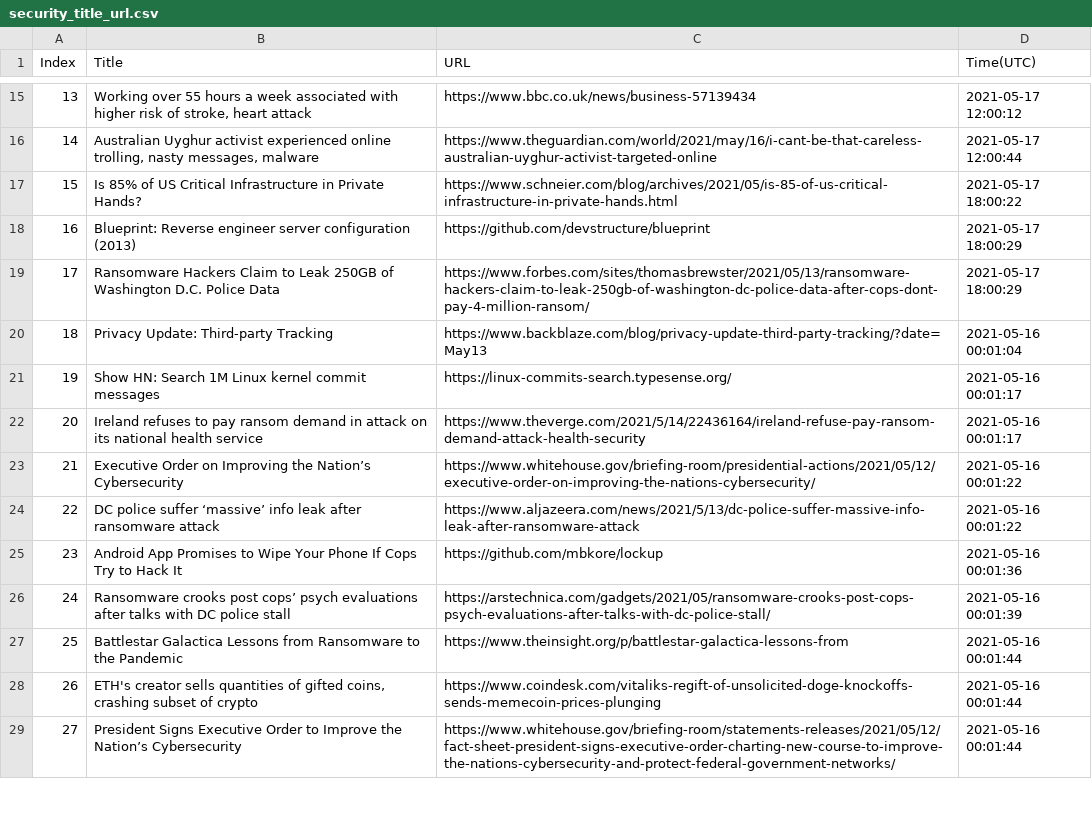
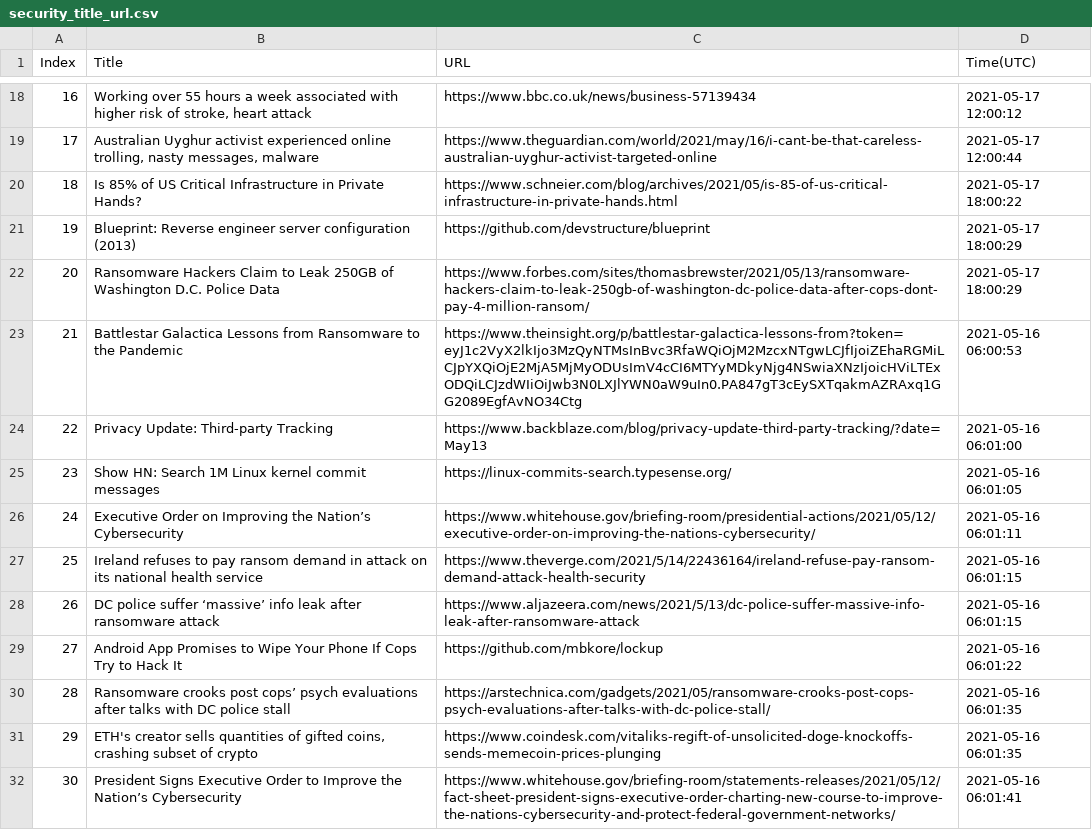
Before and after one commit to seitlab/seitlab.github.io, a CSV file: data/security_title_url.csv, drawn as a sheet; only a part is shown, gaps mark what is left out; removed rows and columns are numbered as before the commit, all else as after; the diff covers the shown part only; the diff names each change by its address in the sheet, - before the commit and + after, or states it on an @@ line.

```diff
--- a/data/security_title_url.csv
+++ b/data/security_title_url.csv
@@ column A (Index) renumbered from row 6 down @@
+row 23: 21 | Battlestar Galactica Lessons from Ransomware to the Pandemic | https://www.theinsight.org/p/battlestar-galactica-lessons-from?token=eyJ1c2VyX2lkIjo3MzQyNTMsInBvc3RfaWQiOjM2MzcxNTgwLCJfIjoiZEhaRGMiLCJpYXQiOjE2MjA5MjMyODUsImV4cCI6MTYyMDkyNjg4NSwiaXNzIjoicHViLTExODQiLCJzdWIiOiJwb3N0LXJlYWN0aW9uIn0.PA847gT3cEySXTqakmAZRAxq1GG2089EgfAvNO34Ctg | 2021-05-16 06:00:53
-D24 (Time(UTC)): 2021-05-16 00:01:04
+D24 (Time(UTC)): 2021-05-16 06:01:00
-D25 (Time(UTC)): 2021-05-16 00:01:17
+D25 (Time(UTC)): 2021-05-16 06:01:05
+row 26: 24 | Executive Order on Improving the Nation’s Cybersecurity | https://www.whitehouse.gov/briefing-room/presidential-actions/2021/05/12/executive-order-on-improving-the-nations-cybersecurity/ | 2021-05-16 06:01:11
-D27 (Time(UTC)): 2021-05-16 00:01:17
+D27 (Time(UTC)): 2021-05-16 06:01:15
-row 23: 21 | Executive Order on Improving the Nation’s Cybersecurity | https://www.whitehouse.gov/briefing-room/presidential-actions/2021/05/12/executive-order-on-improving-the-nations-cybersecurity/ | 2021-05-16 00:01:22
-D28 (Time(UTC)): 2021-05-16 00:01:22
+D28 (Time(UTC)): 2021-05-16 06:01:15
-D29 (Time(UTC)): 2021-05-16 00:01:36
+D29 (Time(UTC)): 2021-05-16 06:01:22
-D30 (Time(UTC)): 2021-05-16 00:01:39
+D30 (Time(UTC)): 2021-05-16 06:01:35
-row 27: 25 | Battlestar Galactica Lessons from Ransomware to the Pandemic | https://www.theinsight.org/p/battlestar-galactica-lessons-from | 2021-05-16 00:01:44
-D31 (Time(UTC)): 2021-05-16 00:01:44
+D31 (Time(UTC)): 2021-05-16 06:01:35
-D32 (Time(UTC)): 2021-05-16 00:01:44
+D32 (Time(UTC)): 2021-05-16 06:01:41
```
Also changed, not shown: 4 added rows, 1 removed row and 10 edited cells elsewhere in this file, data/ai_title_url.csv, data/blockchain_title_url.csv, 2 other files.
